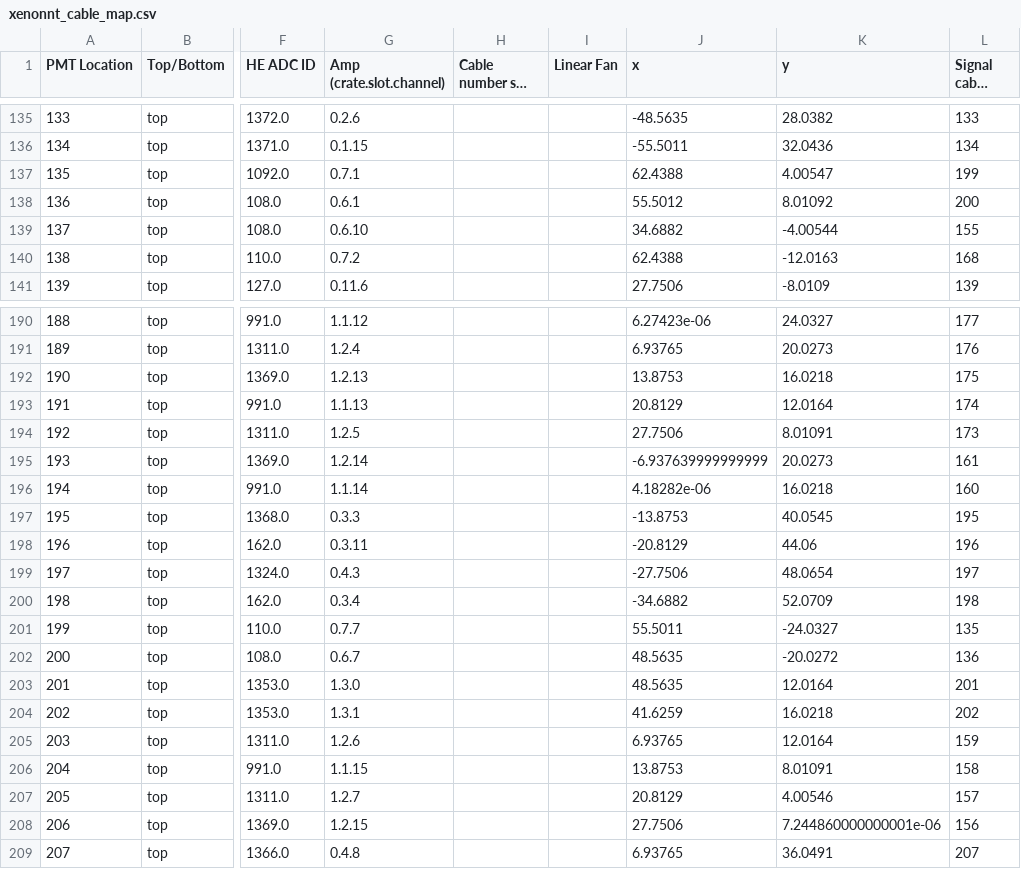
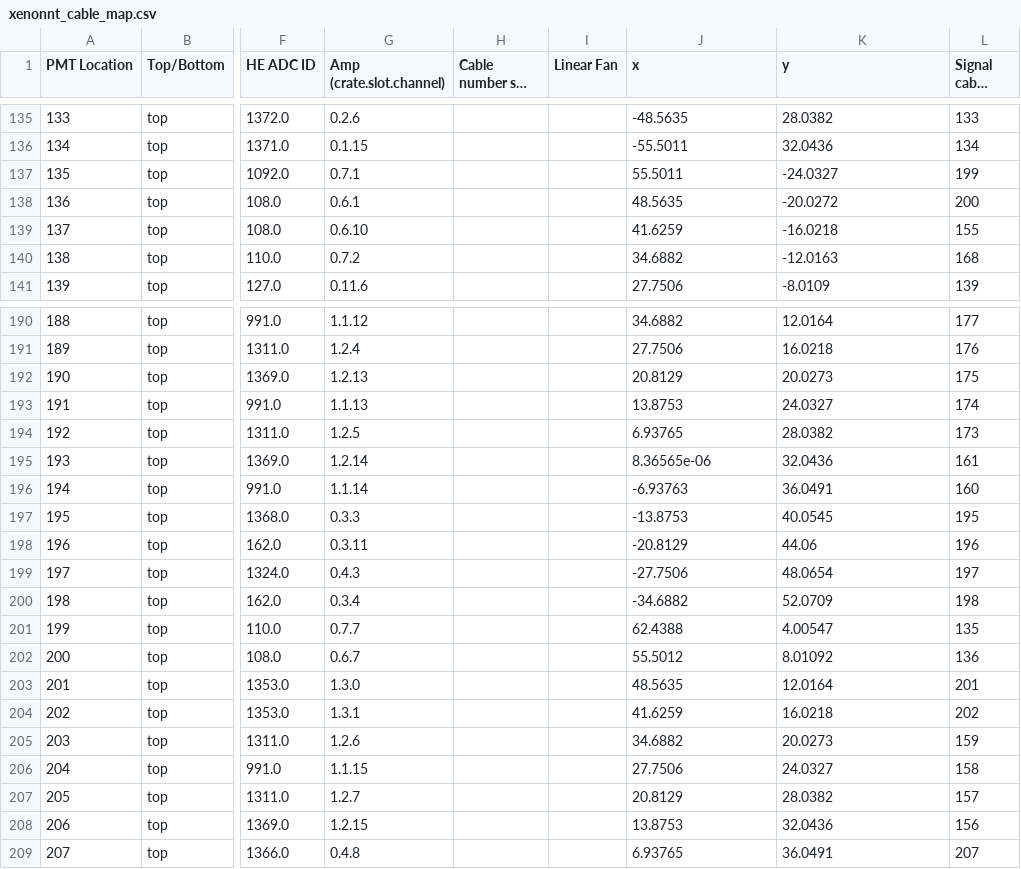
Before and after one commit to XENONnT/strax_auxiliary_files, a CSV file: xenonnt_cable_map.csv, drawn as a sheet; only a part is shown, gaps mark what is left out; long unchanged cells end in …; the diff covers the shown part only; the diff names each change by its address in the sheet, - before the commit and + after, or states it on an @@ line.

```diff
--- a/xenonnt_cable_map.csv
+++ b/xenonnt_cable_map.csv
-J137 (x): 62.4388
+J137 (x): 55.5011
-K137 (y): 4.00547
+K137 (y): -24.0327
-J138 (x): 55.5012
+J138 (x): 48.5635
-K138 (y): 8.01092
+K138 (y): -20.0272
-J139 (x): 34.6882
+J139 (x): 41.6259
-K139 (y): -4.00544
+K139 (y): -16.0218
-J140 (x): 62.4388
+J140 (x): 34.6882
-J190 (x): 6.27423e-06
+J190 (x): 34.6882
-K190 (y): 24.0327
+K190 (y): 12.0164
-J191 (x): 6.93765
+J191 (x): 27.7506
-K191 (y): 20.0273
+K191 (y): 16.0218
-J192 (x): 13.8753
+J192 (x): 20.8129
-K192 (y): 16.0218
+K192 (y): 20.0273
-J193 (x): 20.8129
+J193 (x): 13.8753
-K193 (y): 12.0164
+K193 (y): 24.0327
-J194 (x): 27.7506
+J194 (x): 6.93765
-K194 (y): 8.01091
+K194 (y): 28.0382
-J195 (x): -6.937639999999999
+J195 (x): 8.36565e-06
-K195 (y): 20.0273
+K195 (y): 32.0436
-J196 (x): 4.18282e-06
+J196 (x): -6.93763
-K196 (y): 16.0218
+K196 (y): 36.0491
-J201 (x): 55.5011
+J201 (x): 62.4388
-K201 (y): -24.0327
+K201 (y): 4.00547
-J202 (x): 48.5635
+J202 (x): 55.5012
-K202 (y): -20.0272
+K202 (y): 8.01092
-J205 (x): 6.93765
+J205 (x): 34.6882
-K205 (y): 12.0164
+K205 (y): 20.0273
-J206 (x): 13.8753
+J206 (x): 27.7506
-K206 (y): 8.01091
+K206 (y): 24.0327
-K207 (y): 4.00546
+K207 (y): 28.0382
-J208 (x): 27.7506
+J208 (x): 13.8753
-K208 (y): 7.244860000000001e-06
+K208 (y): 32.0436
```
Also changed, not shown: 64 edited cells elsewhere in this file.
